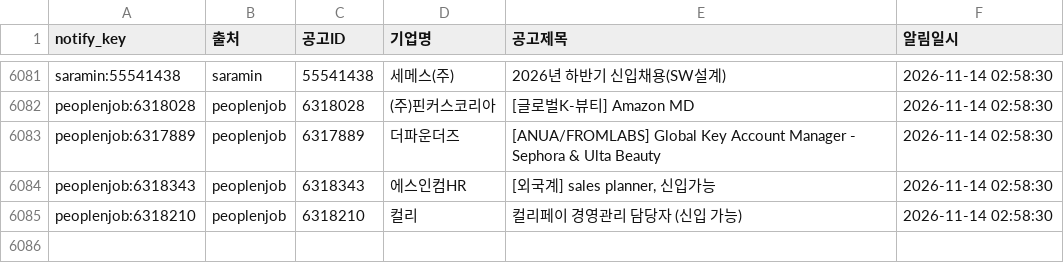
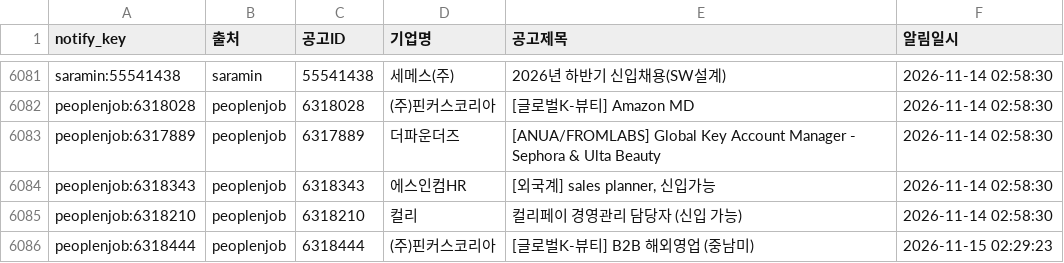
Before and after one commit to djgeum/RunETF, a CSV file: .github/job.bot/notified_jobs.csv, drawn as a sheet; only a part is shown, gaps mark what is left out.

```diff
--- a/.github/job.bot/notified_jobs.csv
+++ b/.github/job.bot/notified_jobs.csv
@@ -6085 +6085,2 @@ peoplenjob:6318343,peoplenjob,6318343,에스인컴HR,"[외국계] sales planner,
 peoplenjob:6318210,peoplenjob,6318210,컬리,컬리페이 경영관리 담당자 (신입 가능),2026-11-14 02:58:30
+peoplenjob:6318444,peoplenjob,6318444,(주)핀커스코리아,[글로벌K-뷰티] B2B 해외영업 (중남미),2026-11-15 02:29:23
```
Also changed, not shown: .github/job.bot/jobkorea_main.csv, .github/job.bot/peoplenjob_main.csv, 5 other files.
